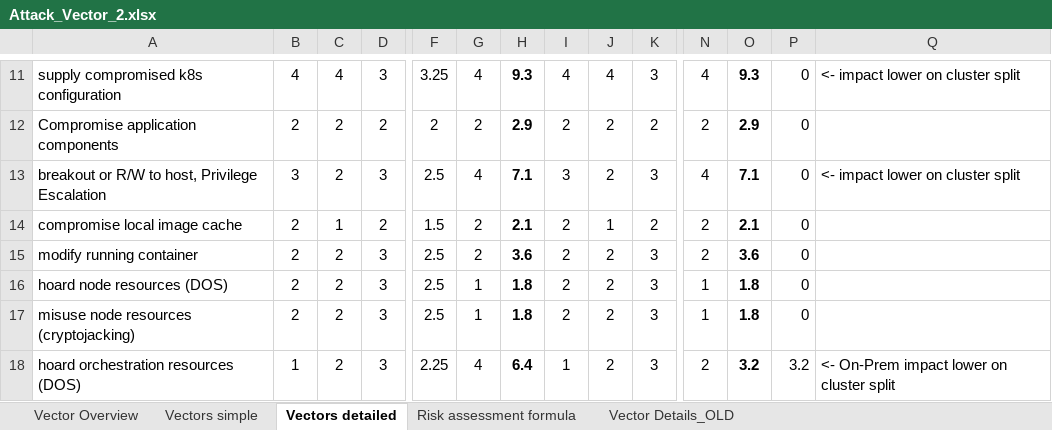
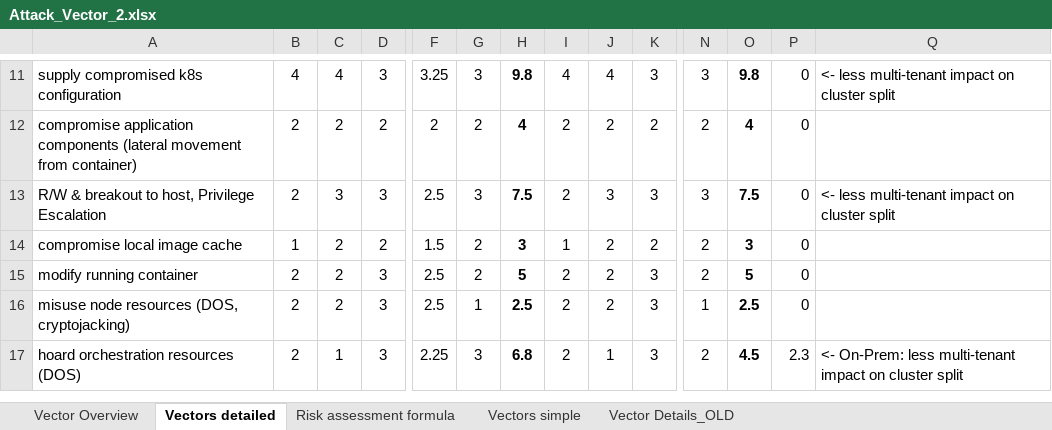
Before and after one commit to gramsimamsi/bachelorThesis, an Excel workbook: Attack_Vector_2.xlsx, sheet Vectors detailed, drawn as a sheet; only a part is shown, gaps mark what is left out; values as stored, in another font and other column widths than the file's, no borders; conditional formats not drawn; removed rows and columns are numbered as before the commit, all else as after; rows hold the shown columns only; the diff covers the shown part only; the diff names each change by its address in the sheet, - before the commit and + after, or states it on an @@ line.

Commit message:
implemented Markus feedback round 2, decoupled multi-tenant influence

```diff
--- a/Attack_Vector_2.xlsx (sheet Vectors detailed)
+++ b/Attack_Vector_2.xlsx (sheet Vectors detailed)
@@ sheet tab order changed: Vector Overview | Vectors detailed | Risk assessment formula | Vectors simple | Vector Details_OLD @@
-G11: 4
+G11: 3
-H11: 9.3
+H11: 9.8
-N11: 4
+N11: 3
-O11: 9.3
+O11: 9.8
-Q11: <- impact lower on cluster split
+Q11: <- less multi-tenant impact on cluster split
-A12: Compromise application components
+A12: compromise application components (lateral movement from container)
-H12: 2.9
+H12: 4
-O12: 2.9
+O12: 4
-row 13: breakout or R/W to host, Privilege Escalation | 3 | 2 | 3 | 2.5 | 4 | 7.1 | 3 | 2 | 3 | 4 | 7.1 | 0 | <- impact lower on cluster split
+row 13: R/W & breakout to host, Privilege Escalation | 2 | 3 | 3 | 2.5 | 3 | 7.5 | 2 | 3 | 3 | 3 | 7.5 | 0 | <- less multi-tenant impact on cluster split
-B14: 2
+B14: 1
-C14: 1
+C14: 2
-H14: 2.1
+H14: 3
-I14: 2
+I14: 1
-J14: 1
+J14: 2
-O14: 2.1
+O14: 3
-H15: 3.6
+H15: 5
-O15: 3.6
+O15: 5
-row 16: hoard node resources (DOS) | 2 | 2 | 3 | 2.5 | 1 | 1.8 | 2 | 2 | 3 | 1 | 1.8 | 0
-A16: misuse node resources (cryptojacking)
+A16: misuse node resources (DOS, cryptojacking)
-H16: 1.8
+H16: 2.5
-O16: 1.8
+O16: 2.5
-B17: 1
+B17: 2
-C17: 2
+C17: 1
-G17: 4
+G17: 3
-H17: 6.4
+H17: 6.8
-I17: 1
+I17: 2
-J17: 2
+J17: 1
-O17: 3.2
+O17: 4.5
-P17: 3.2
+P17: 2.3
-Q17: <- On-Prem impact lower on cluster…
+Q17: <- On-Prem: less multi-tenant impact on cluster…
```
Also changed, not shown: 5 added rows, 5 removed rows and 47 edited cells elsewhere in this sheet, sheet Risk assessment formula, formulas that keep their value, 2 other files.
